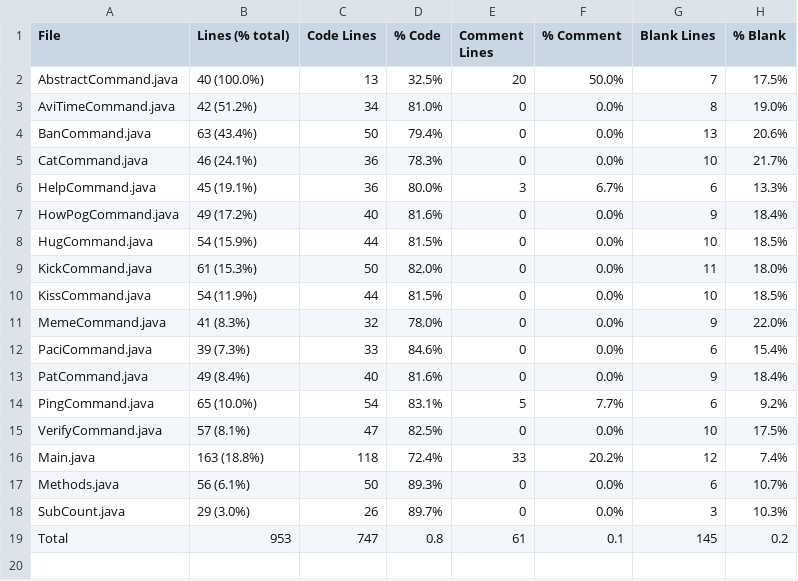
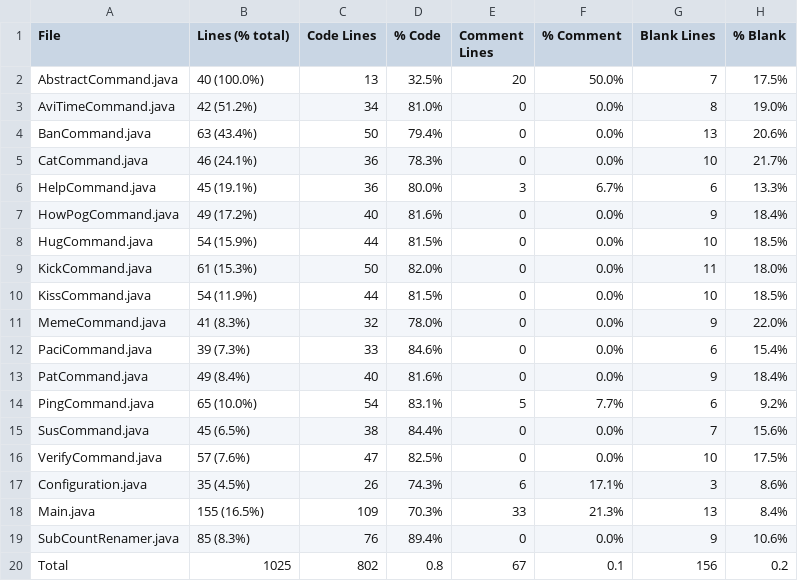
Before and after one commit to Smaltin/AvilonSubBot, a CSV file: statistic.csv, drawn as a sheet.

```diff
--- a/statistic.csv
+++ b/statistic.csv
@@ -14,6 +14,7 @@ PatCommand.java,49 (8.4%),40,81.6%,0,0.0%,9,18.4%
 PingCommand.java,65 (10.0%),54,83.1%,5,7.7%,6,9.2%
-VerifyCommand.java,57 (8.1%),47,82.5%,0,0.0%,10,17.5%
-Main.java,163 (18.8%),118,72.4%,33,20.2%,12,7.4%
-Methods.java,56 (6.1%),50,89.3%,0,0.0%,6,10.7%
-SubCount.java,29 (3.0%),26,89.7%,0,0.0%,3,10.3%
-Total,953,747,0.8,61,0.1,145,0.2
+SusCommand.java,45 (6.5%),38,84.4%,0,0.0%,7,15.6%
+VerifyCommand.java,57 (7.6%),47,82.5%,0,0.0%,10,17.5%
+Configuration.java,35 (4.5%),26,74.3%,6,17.1%,3,8.6%
+Main.java,155 (16.5%),109,70.3%,33,21.3%,13,8.4%
+SubCountRenamer.java,85 (8.3%),76,89.4%,0,0.0%,9,10.6%
+Total,1025,802,0.8,67,0.1,156,0.2
```
Also changed, not shown: 33 other files.
